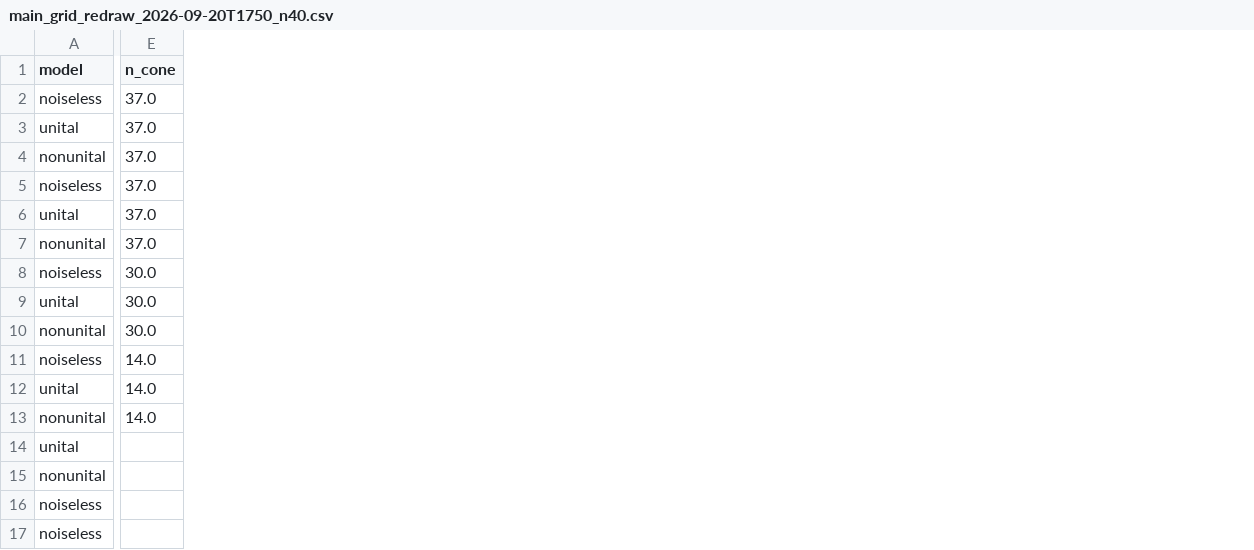
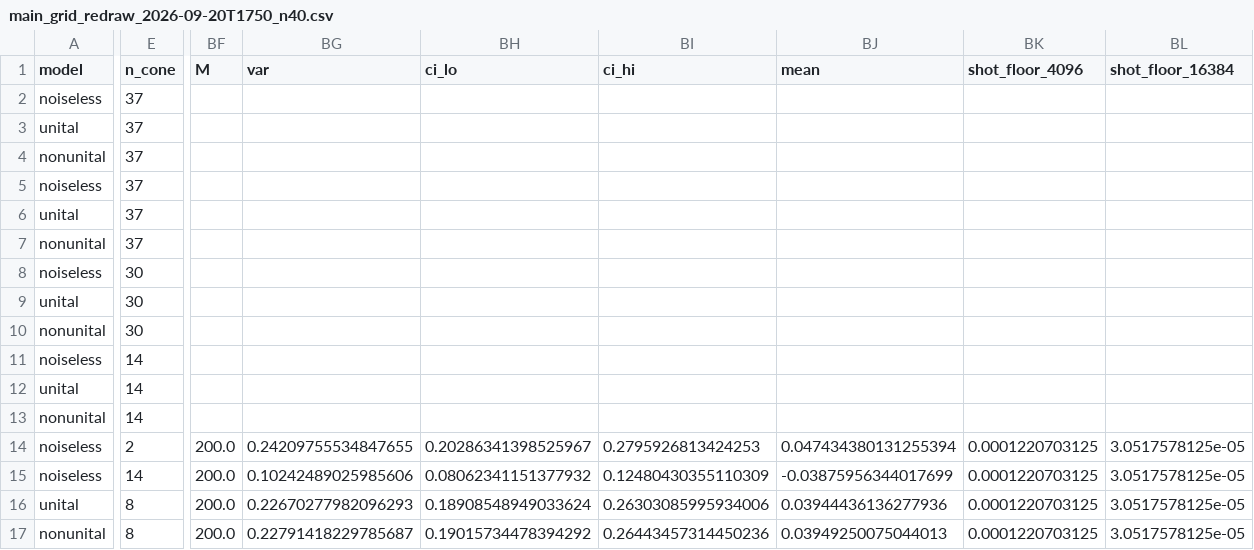
Before and after one commit to SSIT-Q/gradvar-phoenix, a CSV file: data/predictions/main_grid_redraw_2026-09-20T1750_n40.csv, drawn as a sheet; only a part is shown, gaps mark what is left out; removed rows and columns are numbered as before the commit, all else as after; rows hold the shown columns only; the diff covers the shown part only; the diff names each change by its address in the sheet, - before the commit and + after, or states it on an @@ line.

```diff
--- a/data/predictions/main_grid_redraw_2026-09-20T1750_n40.csv
+++ b/data/predictions/main_grid_redraw_2026-09-20T1750_n40.csv
+column BF (M), rows 16-17: 200.0 | 200.0
+column BG (var), rows 16-17: 0.22670277982096293 | 0.22791418229785687
+column BH (ci_lo), rows 16-17: 0.18908548949033624 | 0.19015734478394292
+column BI (ci_hi), rows 16-17: 0.26303085995934006 | 0.26443457314450236
+column BJ (mean), rows 16-17: 0.03944436136277936 | 0.03949250075044013
+column BK (shot_floor_4096), rows 16-17: 0.0001220703125 | 0.0001220703125
+column BL (shot_floor_16384), rows 16-17: 3.0517578125e-05 | 3.0517578125e-05
-E2:E7 (n_cone): 37.0
+E2:E7 (n_cone): 37
-E8:E10 (n_cone): 30.0
+E8:E10 (n_cone): 30
-E11:E13 (n_cone): 14.0
+E11:E13 (n_cone): 14
+row 14: noiseless | 2 | 200.0 | 0.24209755534847655 | 0.20286341398525967 | 0.2795926813424253 | 0.047434380131255394 | 0.0001220703125 | 3.0517578125e-05
+row 15: noiseless | 14 | 200.0 | 0.10242489025985606 | 0.08062341151377932 | 0.12480430355110309 | -0.03875956344017699 | 0.0001220703125 | 3.0517578125e-05
-E16:E17 (n_cone): (empty)
+E16:E17 (n_cone): 8
-row 16: noiseless
-row 17: noiseless
```
Also changed, not shown: 7 added columns and 14 edited cells elsewhere in this file, 7 other files.
